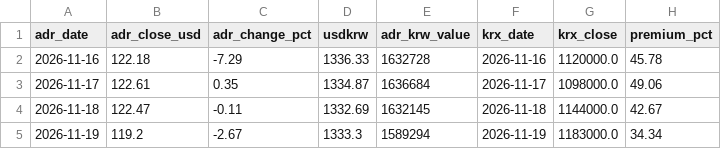
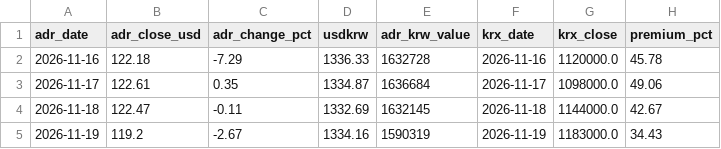
Before and after one commit to cookie9639/market-data, a CSV file: data/history/hynix_adr_premium.csv, drawn as a sheet.

```diff
--- a/data/history/hynix_adr_premium.csv
+++ b/data/history/hynix_adr_premium.csv
@@ -4,2 +4,2 @@ adr_date,adr_close_usd,adr_change_pct,usdkrw,adr_krw_value,krx_date,krx_close,pr
 2026-11-18,122.47,-0.11,1332.69,1632145,2026-11-18,1144000.0,42.67
-2026-11-19,119.2,-2.67,1333.3,1589294,2026-11-19,1183000.0,34.34
+2026-11-19,119.2,-2.67,1334.16,1590319,2026-11-19,1183000.0,34.43
```
Also changed, not shown: 1 other file.
